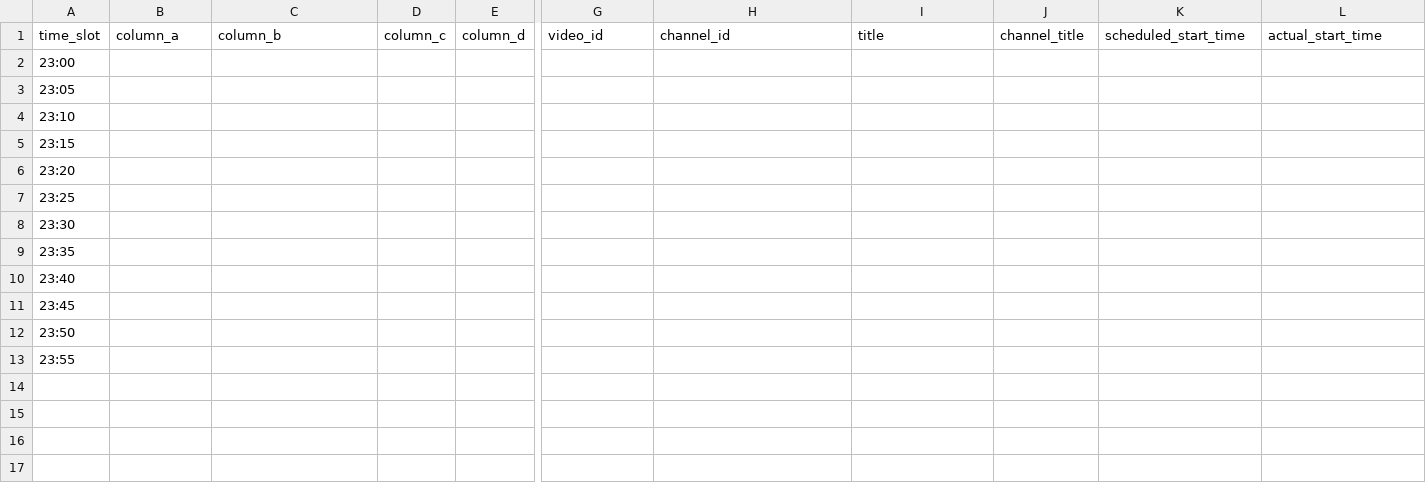
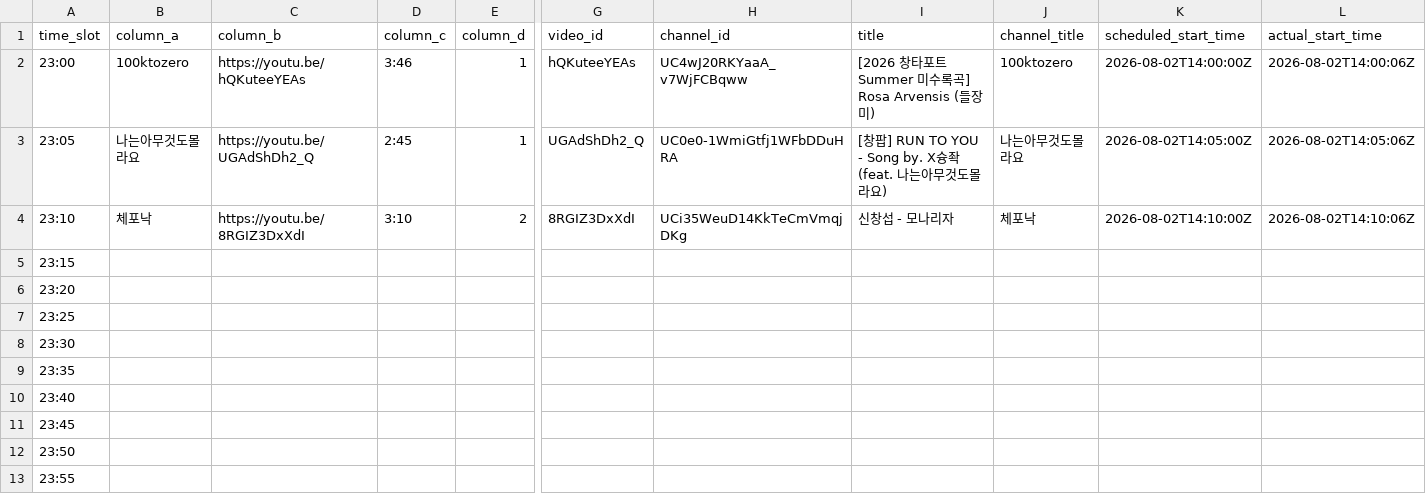
Before and after one commit to ChangpopWiki/premiere-relay-archive-data, a TSV file: 2026/08/2026-08-02.tsv, drawn as a sheet; only a part is shown, gaps mark what is left out; the diff covers the shown part only; the diff names each change by its address in the sheet, - before the commit and + after, or states it on an @@ line.

```diff
--- a/2026/08/2026-08-02.tsv
+++ b/2026/08/2026-08-02.tsv
-B2 (column_a): (empty)
+B2 (column_a): 100ktozero
-C2 (column_b): (empty)
+C2 (column_b): https://youtu.be/hQKuteeYEAs
-D2 (column_c): (empty)
+D2 (column_c): 3:46
-E2:E3 (column_d): (empty)
+E2:E3 (column_d): 1
-G2 (video_id): (empty)
+G2 (video_id): hQKuteeYEAs
-H2 (channel_id): (empty)
+H2 (channel_id): UC4wJ20RKYaaA_v7WjFCBqww
-I2 (title): (empty)
+I2 (title): [2026 창타포트 Summer 미수록곡] Rosa Arvensis (들장미)
-J2 (channel_title): (empty)
+J2 (channel_title): 100ktozero
-K2 (scheduled_start_time): (empty)
+K2 (scheduled_start_time): 2026-08-02T14:00:00Z
-L2 (actual_start_time): (empty)
+L2 (actual_start_time): 2026-08-02T14:00:06Z
-B3 (column_a): (empty)
+B3 (column_a): 나는아무것도몰라요
-C3 (column_b): (empty)
+C3 (column_b): https://youtu.be/UGAdShDh2_Q
-D3 (column_c): (empty)
+D3 (column_c): 2:45
-G3 (video_id): (empty)
+G3 (video_id): UGAdShDh2_Q
-H3 (channel_id): (empty)
+H3 (channel_id): UC0e0-1WmiGtfj1WFbDDuHRA
-I3 (title): (empty)
+I3 (title): [창팝] RUN TO YOU - Song by. X슝좍 (feat. 나는아무것도몰라요)
-J3 (channel_title): (empty)
+J3 (channel_title): 나는아무것도몰라요
-K3 (scheduled_start_time): (empty)
+K3 (scheduled_start_time): 2026-08-02T14:05:00Z
-L3 (actual_start_time): (empty)
+L3 (actual_start_time): 2026-08-02T14:05:06Z
-B4 (column_a): (empty)
+B4 (column_a): 체포낙
-C4 (column_b): (empty)
+C4 (column_b): https://youtu.be/8RGIZ3DxXdI
-D4 (column_c): (empty)
+D4 (column_c): 3:10
-E4 (column_d): (empty)
+E4 (column_d): 2
-G4 (video_id): (empty)
+G4 (video_id): 8RGIZ3DxXdI
-H4 (channel_id): (empty)
+H4 (channel_id): UCi35WeuD14KkTeCmVmqjDKg
-I4 (title): (empty)
+I4 (title): 신창섭 - 모나리자
-J4 (channel_title): (empty)
+J4 (channel_title): 체포낙
-K4 (scheduled_start_time): (empty)
+K4 (scheduled_start_time): 2026-08-02T14:10:00Z
-L4 (actual_start_time): (empty)
+L4 (actual_start_time): 2026-08-02T14:10:06Z
```
Also changed, not shown: 3 edited cells elsewhere in this file, 1 other file.
